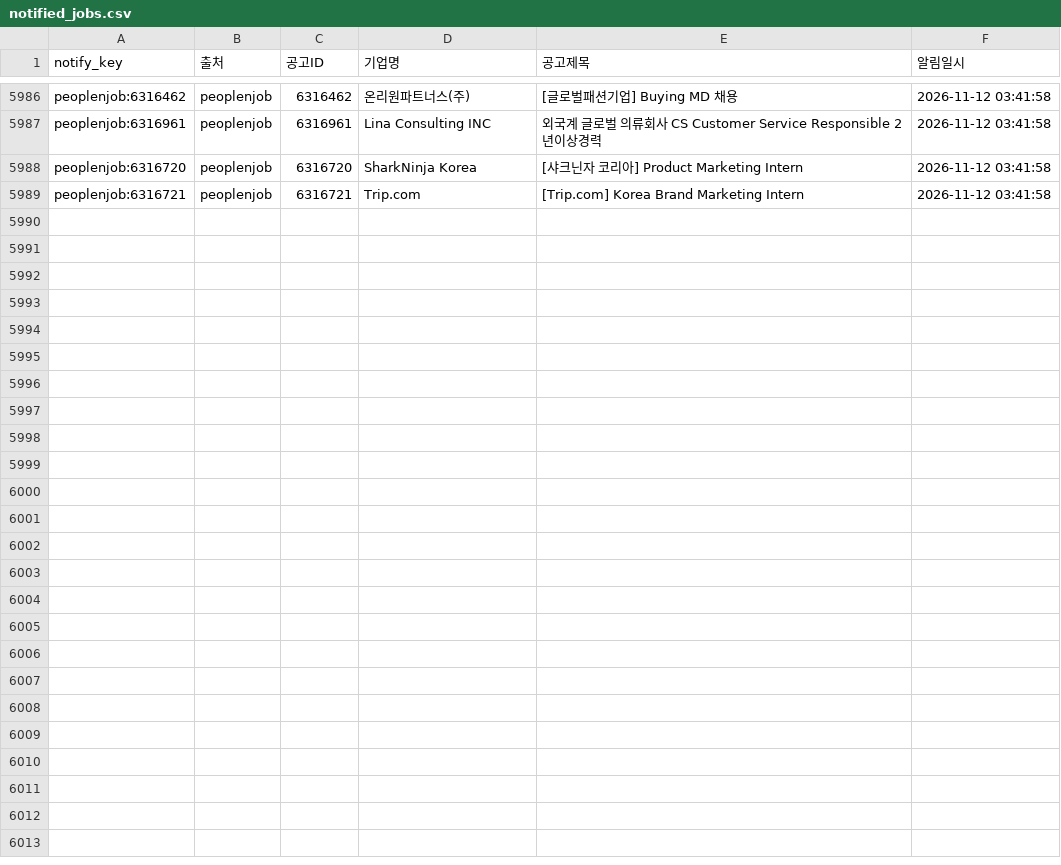
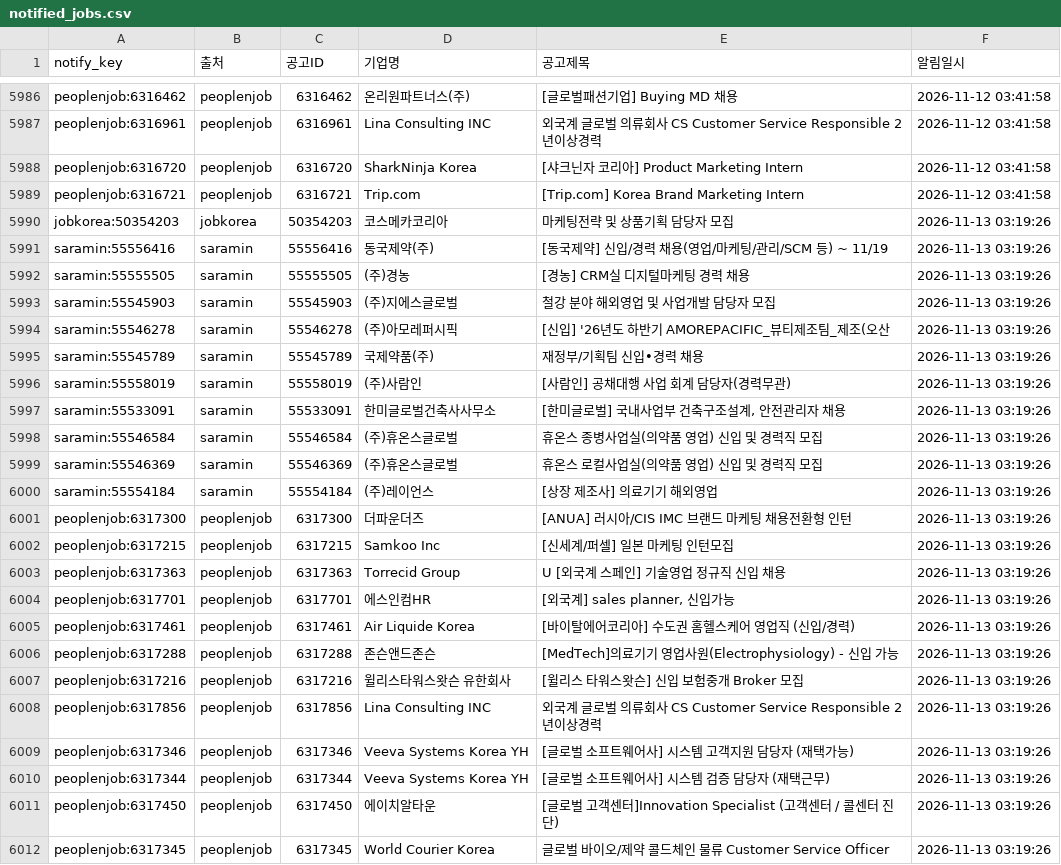
Before and after one commit to djgeum/RunETF, a CSV file: .github/job.bot/notified_jobs.csv, drawn as a sheet; only a part is shown, gaps mark what is left out.

```diff
--- a/.github/job.bot/notified_jobs.csv
+++ b/.github/job.bot/notified_jobs.csv
@@ -5989 +5989,24 @@ peoplenjob:6316720,peoplenjob,6316720,SharkNinja Korea,[샤크닌자 코리아]
 peoplenjob:6316721,peoplenjob,6316721,Trip.com,[Trip.com] Korea Brand Marketing Intern,2026-11-12 03:41:58
+jobkorea:50354203,jobkorea,50354203,코스메카코리아,마케팅전략 및 상품기획 담당자 모집,2026-11-13 03:19:26
+saramin:55556416,saramin,55556416,동국제약(주),[동국제약] 신입/경력 채용(영업/마케팅/관리/SCM 등) ~ 11/19,2026-11-13 03:19:26
+saramin:55555505,saramin,55555505,(주)경농,[경농] CRM실 디지털마케팅 경력 채용,2026-11-13 03:19:26
+saramin:55545903,saramin,55545903,(주)지에스글로벌,철강 분야 해외영업 및 사업개발 담당자 모집,2026-11-13 03:19:26
+saramin:55546278,saramin,55546278,(주)아모레퍼시픽,[신입] '26년도 하반기 AMOREPACIFIC_뷰티제조팀_제조(오산,2026-11-13 03:19:26
+saramin:55545789,saramin,55545789,국제약품(주),재정부/기획팀 신입•경력 채용,2026-11-13 03:19:26
+saramin:55558019,saramin,55558019,(주)사람인,[사람인] 공채대행 사업 회계 담당자(경력무관),2026-11-13 03:19:26
+saramin:55533091,saramin,55533091,한미글로벌건축사사무소,"[한미글로벌] 국내사업부 건축구조설계, 안전관리자 채용",2026-11-13 03:19:26
+saramin:55546584,saramin,55546584,(주)휴온스글로벌,휴온스 종병사업실(의약품 영업) 신입 및 경력직 모집,2026-11-13 03:19:26
+saramin:55546369,saramin,55546369,(주)휴온스글로벌,휴온스 로컬사업실(의약품 영업) 신입 및 경력직 모집,2026-11-13 03:19:26
+saramin:55554184,saramin,55554184,(주)레이언스,[상장 제조사] 의료기기 해외영업,2026-11-13 03:19:26
+peoplenjob:6317300,peoplenjob,6317300,더파운더즈,[ANUA] 러시아/CIS IMC 브랜드 마케팅 채용전환형 인턴,2026-11-13 03:19:26
+peoplenjob:6317215,peoplenjob,6317215,Samkoo Inc,[신세계/퍼셀] 일본 마케팅 인턴모집,2026-11-13 03:19:26
+peoplenjob:6317363,peoplenjob,6317363,Torrecid Group,U [외국계 스페인] 기술영업 정규직 신입 채용,2026-11-13 03:19:26
+peoplenjob:6317701,peoplenjob,6317701,에스인컴HR,"[외국계] sales planner, 신입가능",2026-11-13 03:19:26
+peoplenjob:6317461,peoplenjob,6317461,Air Liquide Korea,[바이탈에어코리아] 수도권 홈헬스케어 영업직 (신입/경력),2026-11-13 03:19:26
+peoplenjob:6317288,peoplenjob,6317288,존슨앤드존슨,[MedTech]의료기기 영업사원(Electrophysiology) - 신입 가능,2026-11-13 03:19:26
+peoplenjob:6317216,peoplenjob,6317216,윌리스타워스왓슨 유한회사,[윌리스 타워스왓슨] 신입 보험중개 Broker 모집,2026-11-13 03:19:26
+peoplenjob:6317856,peoplenjob,6317856,Lina Consulting INC,외국계 글로벌 의류회사 CS Customer Service Responsible 2년이상경력,2026-11-13 03:19:26
+peoplenjob:6317346,peoplenjob,6317346,Veeva Systems Korea YH,[글로벌 소프트웨어사] 시스템 고객지원 담당자 (재택가능),2026-11-13 03:19:26
+peoplenjob:6317344,peoplenjob,6317344,Veeva Systems Korea YH,[글로벌 소프트웨어사] 시스템 검증 담당자 (재택근무),2026-11-13 03:19:26
+peoplenjob:6317450,peoplenjob,6317450,에이치알타운,[글로벌 고객센터]Innovation Specialist (고객센터 / 콜센터 진단),2026-11-13 03:19:26
+peoplenjob:6317345,peoplenjob,6317345,World Courier Korea,글로벌 바이오/제약 콜드체인 물류 Customer Service Officer,2026-11-13 03:19:26
```
Also changed, not shown: .github/job.bot/jobkorea_list.csv, .github/job.bot/jobkorea_main.csv, 5 other files.
